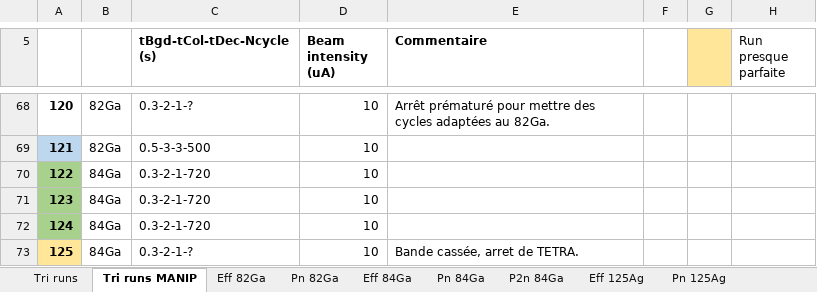
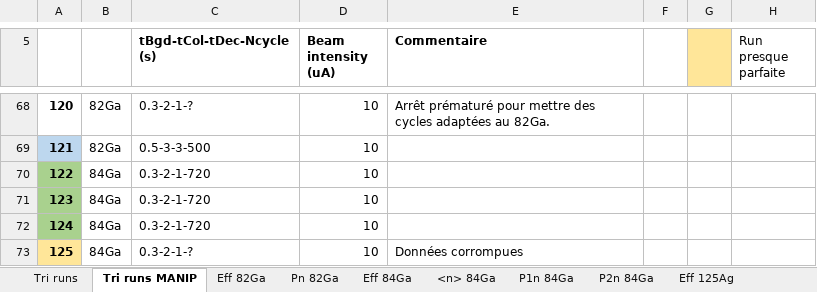
Before and after one commit to EmileCanta/N-RI-22, an Excel workbook: divers/analysis.xlsx, sheet Tri runs MANIP, drawn as a sheet; only a part is shown, gaps mark what is left out; values as stored, in another font and other column widths than the file's, no borders; the diff names each change by its address in the sheet, - before the commit and + after, or states it on an @@ line.

```diff
--- a/divers/analysis.xlsx (sheet Tri runs MANIP)
+++ b/divers/analysis.xlsx (sheet Tri runs MANIP)
-sheet tab: Pn 84Ga
+sheet tab: <n> 84Ga
+sheet tab: P1n 84Ga
-E73 (Commentaire): Bande cassée, arret de TETRA.
+E73 (Commentaire): Données corrompues
```
Also changed, not shown: sheet Eff 82Ga, sheet Eff 84Ga, sheet <n> 84Ga, sheet Pn 82Ga, sheet P2n 84Ga, charts or pictures, 28 other files.
